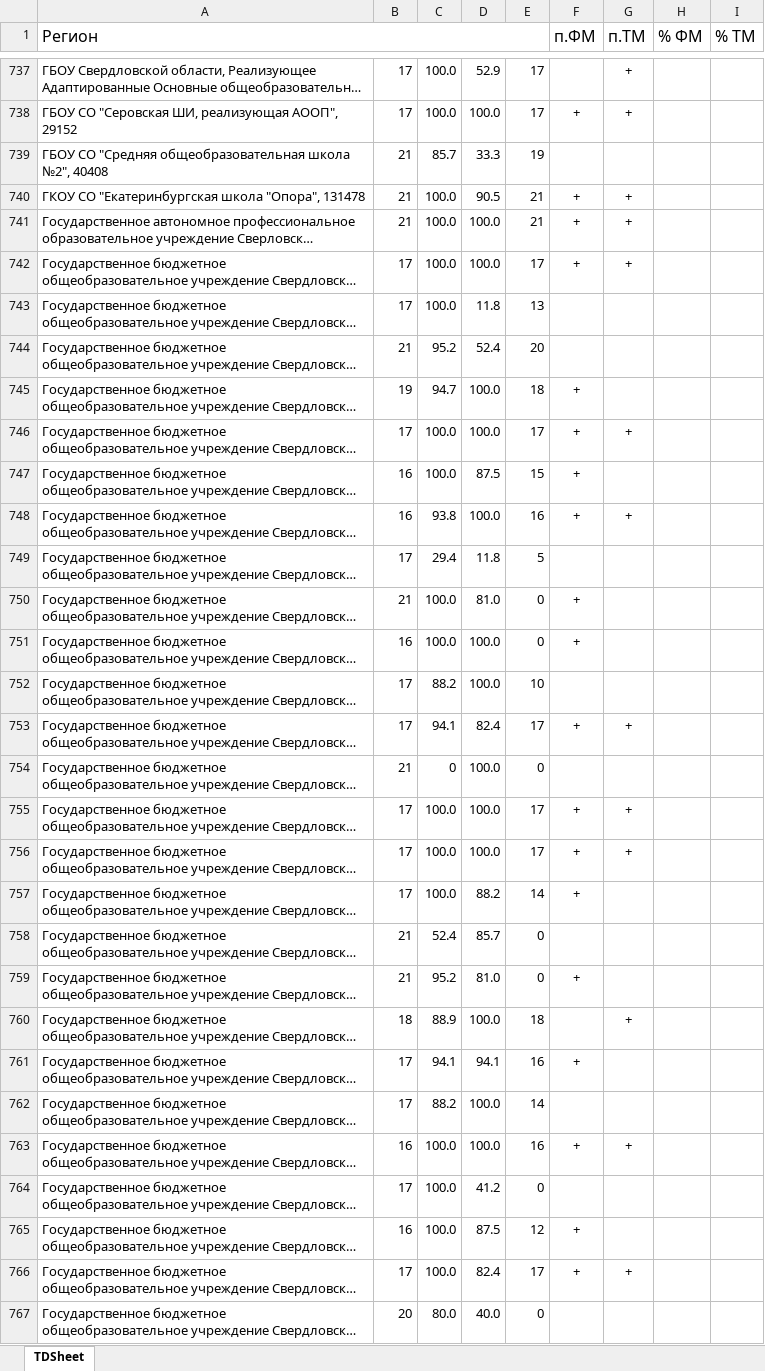
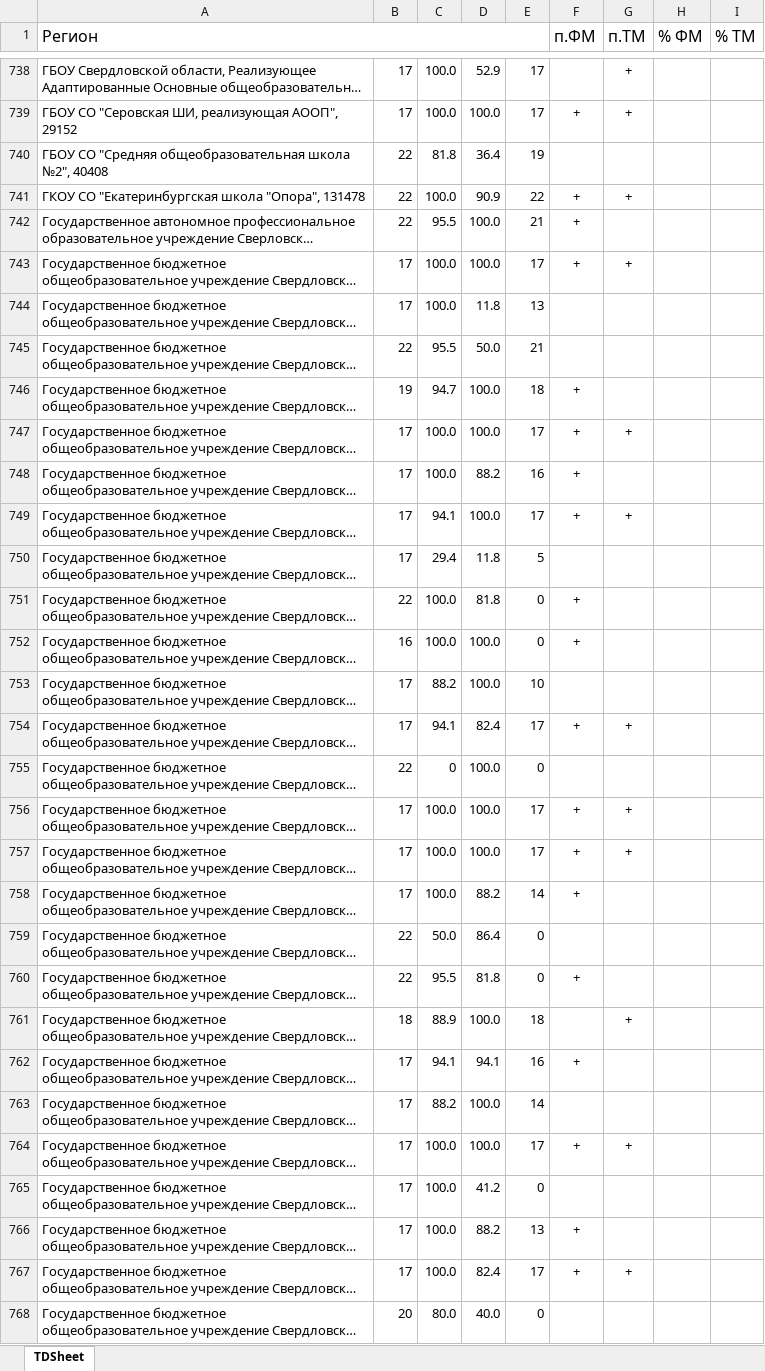
Before and after one commit to dimono39/dimono39.github.io, an Excel workbook: мм/мм октябрь.xlsx, sheet TDSheet, drawn as a sheet; only a part is shown, gaps mark what is left out; long unchanged cells end in …; values as stored, in another font and other column widths than the file's, no borders; charts and pictures not drawn; addresses are those after the commit; the diff covers the shown part only; the diff names each change by its address in the sheet, - before the commit and + after, or states it on an @@ line.

```diff
--- a/мм/мм октябрь.xlsx (sheet TDSheet)
+++ b/мм/мм октябрь.xlsx (sheet TDSheet)
-B740:B742: 21
+B740:B742: 22
-C740: 85.7
+C740: 81.8
-D740: 33.3
+D740: 36.4
-D741: 90.5
+D741: 90.9
-E741: 21
+E741: 22
-C742: 100.0
+C742: 95.5
-G742 (п.ТМ): +
+G742 (п.ТМ): (empty)
-B745: 21
+B745: 22
-C745: 95.2
+C745: 95.5
-D745: 52.4
+D745: 50.0
-E745: 20
+E745: 21
-B748:B749: 16
+B748:B749: 17
-D748: 87.5
+D748: 88.2
-E748: 15
+E748: 16
-C749: 93.8
+C749: 94.1
-E749: 16
+E749: 17
-B751: 21
+B751: 22
-D751: 81.0
+D751: 81.8
-B755: 21
+B755: 22
-B759:B760: 21
+B759:B760: 22
-C759: 52.4
+C759: 50.0
-D759: 85.7
+D759: 86.4
-C760: 95.2
+C760: 95.5
-D760: 81.0
+D760: 81.8
-B764: 16
+B764: 17
-E764: 16
+E764: 17
-B766: 16
+B766: 17
-D766: 87.5
+D766: 88.2
-E766: 12
+E766: 13
```
Also changed, not shown: 1 added row and 454 edited cells elsewhere in this sheet.
